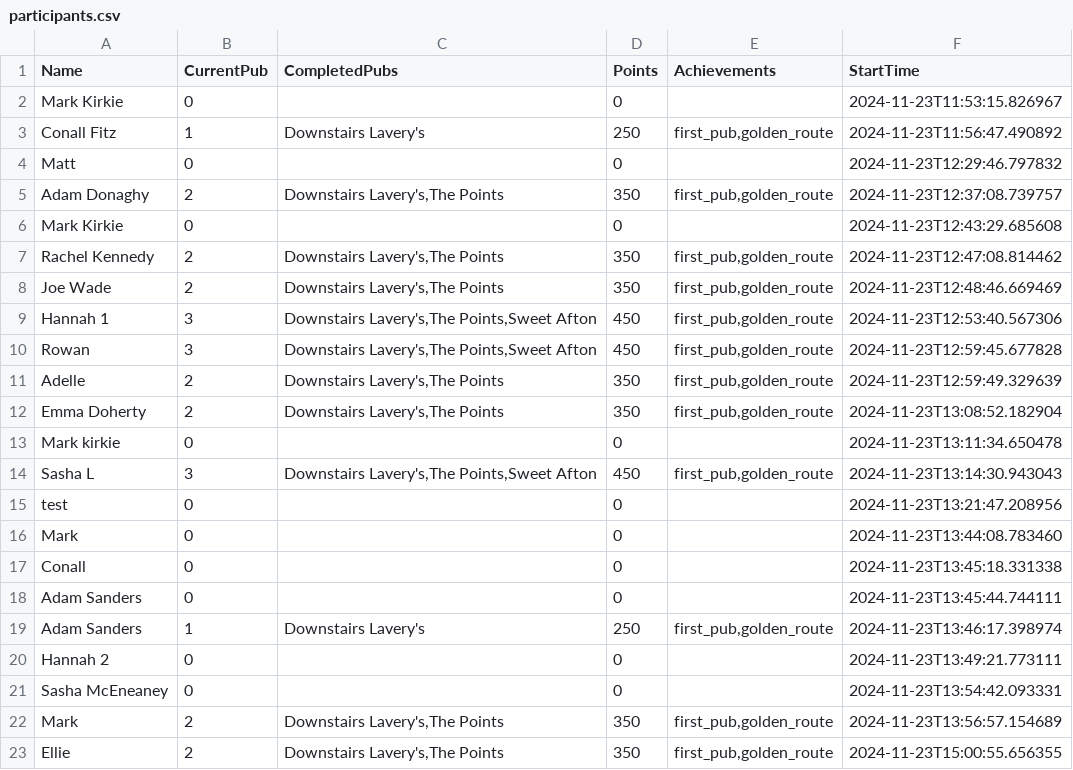
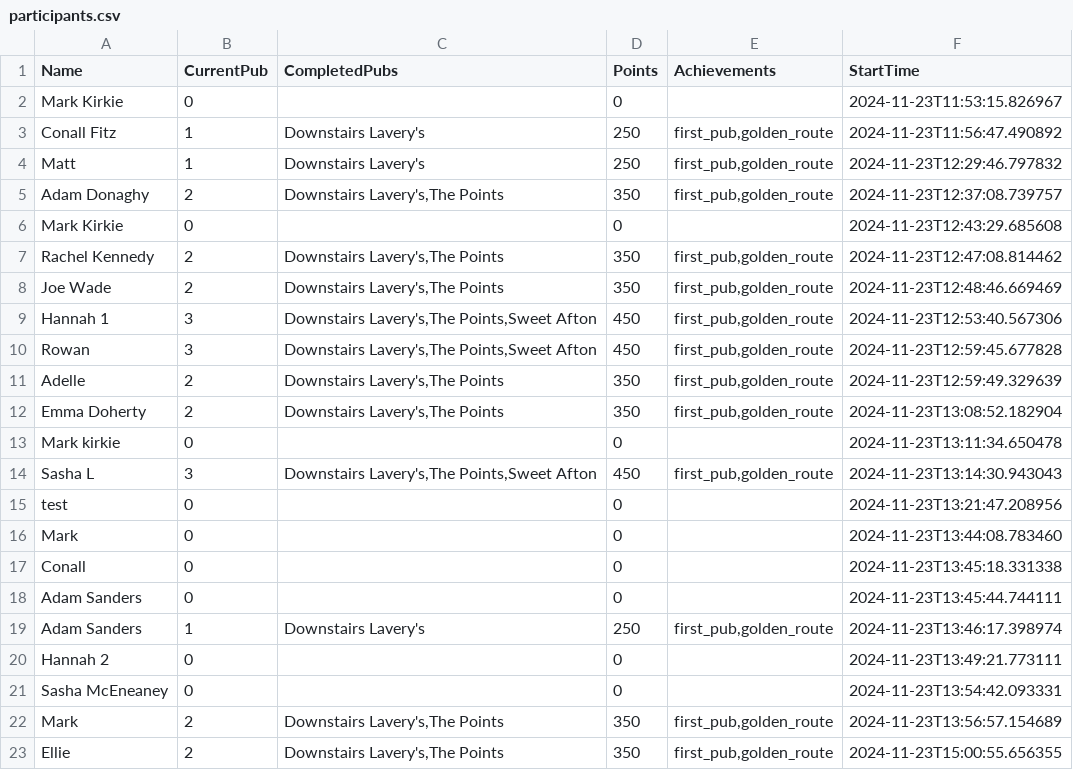
Before and after one commit to kirkpatrick8/pubcrawl, a CSV file: participants.csv, drawn as a sheet.

Commit message:
Update participants - 2024-11-23 15:03:23.084078

```diff
--- a/participants.csv
+++ b/participants.csv
@@ -3,3 +3,3 @@ Mark Kirkie,0,,0,,2024-11-23T11:53:15.826967
 Conall Fitz,1,Downstairs Lavery's,250,"first_pub,golden_route",2024-11-23T11:56:47.490892
-Matt,0,,0,,2024-11-23T12:29:46.797832
+Matt,1,Downstairs Lavery's,250,"first_pub,golden_route",2024-11-23T12:29:46.797832
 Adam Donaghy,2,"Downstairs Lavery's,The Points",350,"first_pub,golden_route",2024-11-23T12:37:08.739757
```
